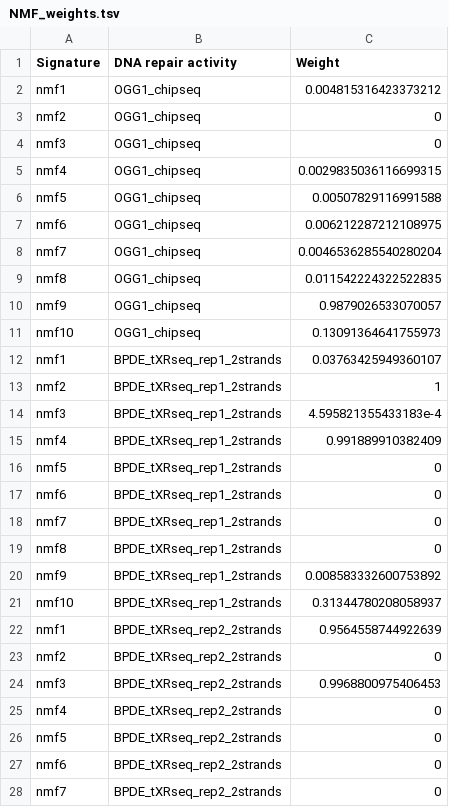
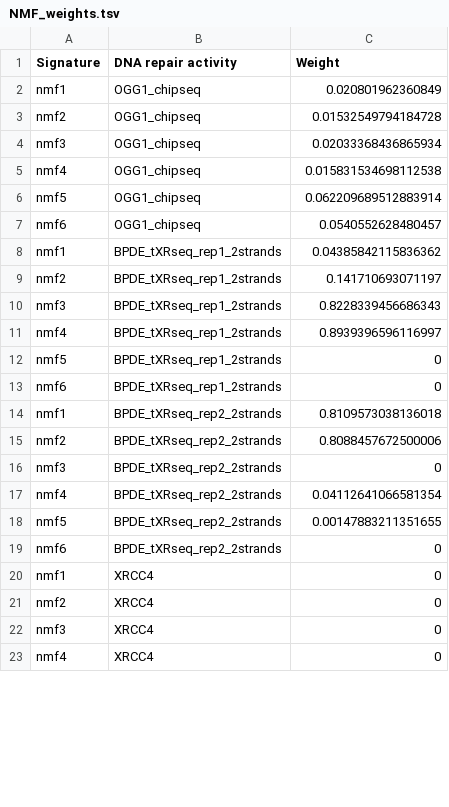
Before and after one commit to mmaalvarez/RepDefSig, a TSV file: 2_NMF/model_1/NMF_weights.tsv, drawn as a sheet; only a part is shown; the shorter side is filled out with more unchanged rows; the diff covers the shown part only.

Commit message:
finished model_1

```diff
--- a/2_NMF/model_1/NMF_weights.tsv
+++ b/2_NMF/model_1/NMF_weights.tsv
@@ -1,28 +1,19 @@
 Signature	DNA repair activity	Weight
-nmf1	OGG1_chipseq	0.004815316423373212
-nmf2	OGG1_chipseq	0
-nmf3	OGG1_chipseq	0
-nmf4	OGG1_chipseq	0.0029835036116699315
-nmf5	OGG1_chipseq	0.00507829116991588
-nmf6	OGG1_chipseq	0.006212287212108975
-nmf7	OGG1_chipseq	0.0046536285540280204
-nmf8	OGG1_chipseq	0.011542224322522835
-nmf9	OGG1_chipseq	0.9879026533070057
-nmf10	OGG1_chipseq	0.13091364641755973
-nmf1	BPDE_tXRseq_rep1_2strands	0.03763425949360107
-nmf2	BPDE_tXRseq_rep1_2strands	1
-nmf3	BPDE_tXRseq_rep1_2strands	4.595821355433183e-4
-nmf4	BPDE_tXRseq_rep1_2strands	0.991889910382409
+nmf1	OGG1_chipseq	0.020801962360849
+nmf2	OGG1_chipseq	0.01532549794184728
+nmf3	OGG1_chipseq	0.02033368436865934
+nmf4	OGG1_chipseq	0.015831534698112538
+nmf5	OGG1_chipseq	0.062209689512883914
+nmf6	OGG1_chipseq	0.0540552628480457
+nmf1	BPDE_tXRseq_rep1_2strands	0.04385842115836362
+nmf2	BPDE_tXRseq_rep1_2strands	0.141710693071197
+nmf3	BPDE_tXRseq_rep1_2strands	0.8228339456686343
+nmf4	BPDE_tXRseq_rep1_2strands	0.8939396596116997
 nmf5	BPDE_tXRseq_rep1_2strands	0
 nmf6	BPDE_tXRseq_rep1_2strands	0
-nmf7	BPDE_tXRseq_rep1_2strands	0
-nmf8	BPDE_tXRseq_rep1_2strands	0
-nmf9	BPDE_tXRseq_rep1_2strands	0.008583332600753892
-nmf10	BPDE_tXRseq_rep1_2strands	0.31344780208058937
-nmf1	BPDE_tXRseq_rep2_2strands	0.9564558744922639
-nmf2	BPDE_tXRseq_rep2_2strands	0
-nmf3	BPDE_tXRseq_rep2_2strands	0.9968800975406453
-nmf4	BPDE_tXRseq_rep2_2strands	0
-nmf5	BPDE_tXRseq_rep2_2strands	0
+nmf1	BPDE_tXRseq_rep2_2strands	0.8109573038136018
+nmf2	BPDE_tXRseq_rep2_2strands	0.8088457672500006
+nmf3	BPDE_tXRseq_rep2_2strands	0
+nmf4	BPDE_tXRseq_rep2_2strands	0.04112641066581354
+nmf5	BPDE_tXRseq_rep2_2strands	0.00147883211351655
 nmf6	BPDE_tXRseq_rep2_2strands	0
-nmf7	BPDE_tXRseq_rep2_2strands	0
```
Also changed, not shown: 15 removed rows and 14 edited cells elsewhere in this file, 4 other files.
